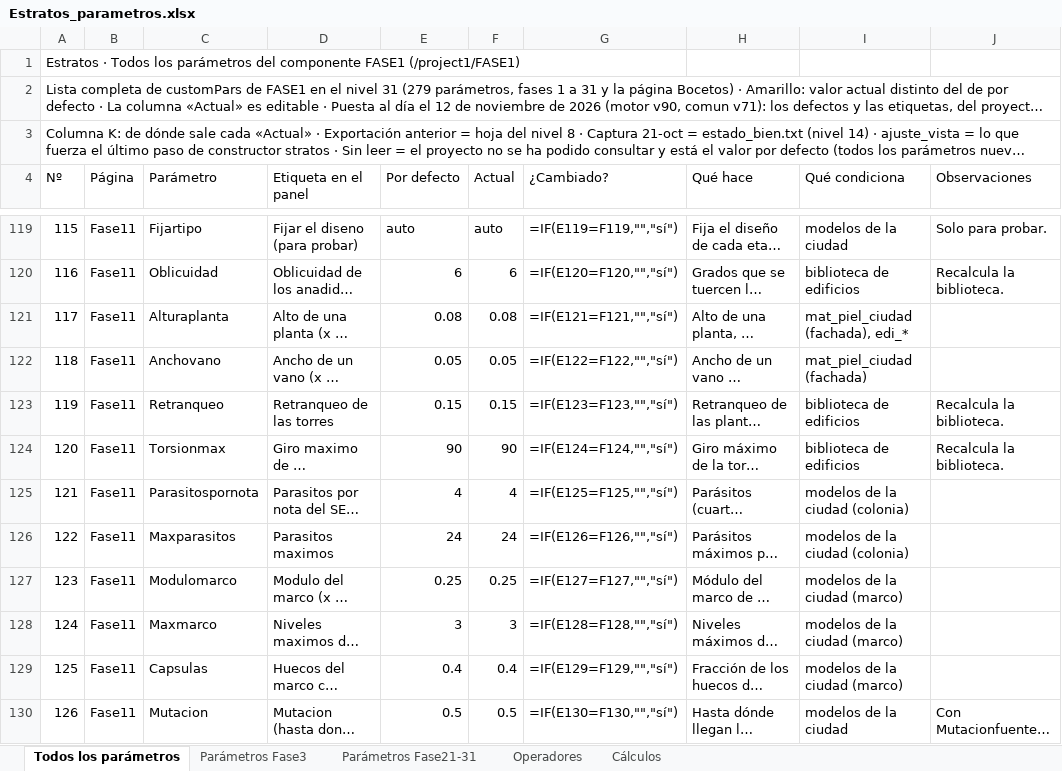
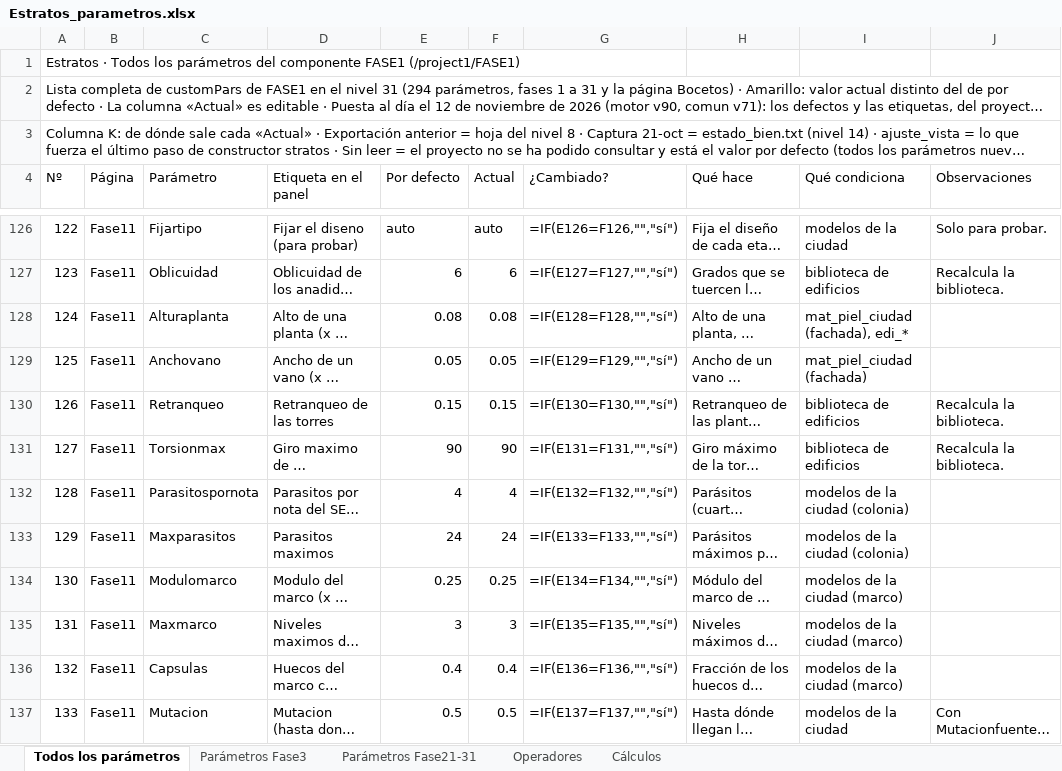
Before and after one commit to rrdavik/stratos, an Excel workbook: docs/Estratos_parametros.xlsx, sheet Todos los parámetros, drawn as a sheet; only a part is shown, gaps mark what is left out; long unchanged cells end in …; values as stored, in another font and other column widths than the file's, no cell formats; formulas without a stored value are shown as written; conditional formats not drawn; addresses are those after the commit; the diff covers the shown part only; the diff names each change by its address in the sheet, - before the commit and + after, or states it on an @@ line.

```diff
--- a/docs/Estratos_parametros.xlsx (sheet Todos los parámetros)
+++ b/docs/Estratos_parametros.xlsx (sheet Todos los parámetros)
@@ column A (Nº) renumbered between rows 2 and 298 @@
-G126 (¿Cambiado?): =IF(E119=F119,"","sí")
+G126 (¿Cambiado?): =IF(E126=F126,"","sí")
-G127 (¿Cambiado?): =IF(E120=F120,"","sí")
+G127 (¿Cambiado?): =IF(E127=F127,"","sí")
-G128 (¿Cambiado?): =IF(E121=F121,"","sí")
+G128 (¿Cambiado?): =IF(E128=F128,"","sí")
-G129 (¿Cambiado?): =IF(E122=F122,"","sí")
+G129 (¿Cambiado?): =IF(E129=F129,"","sí")
-G130 (¿Cambiado?): =IF(E123=F123,"","sí")
+G130 (¿Cambiado?): =IF(E130=F130,"","sí")
-G131 (¿Cambiado?): =IF(E124=F124,"","sí")
+G131 (¿Cambiado?): =IF(E131=F131,"","sí")
-G132 (¿Cambiado?): =IF(E125=F125,"","sí")
+G132 (¿Cambiado?): =IF(E132=F132,"","sí")
-G133 (¿Cambiado?): =IF(E126=F126,"","sí")
+G133 (¿Cambiado?): =IF(E133=F133,"","sí")
-G134 (¿Cambiado?): =IF(E127=F127,"","sí")
+G134 (¿Cambiado?): =IF(E134=F134,"","sí")
-G135 (¿Cambiado?): =IF(E128=F128,"","sí")
+G135 (¿Cambiado?): =IF(E135=F135,"","sí")
-G136 (¿Cambiado?): =IF(E129=F129,"","sí")
+G136 (¿Cambiado?): =IF(E136=F136,"","sí")
-G137 (¿Cambiado?): =IF(E130=F130,"","sí")
+G137 (¿Cambiado?): =IF(E137=F137,"","sí")
```
Also changed, not shown: 15 added rows and 195 edited cells elsewhere in this sheet, sheet Parámetros Fase21-31, cell formats.
